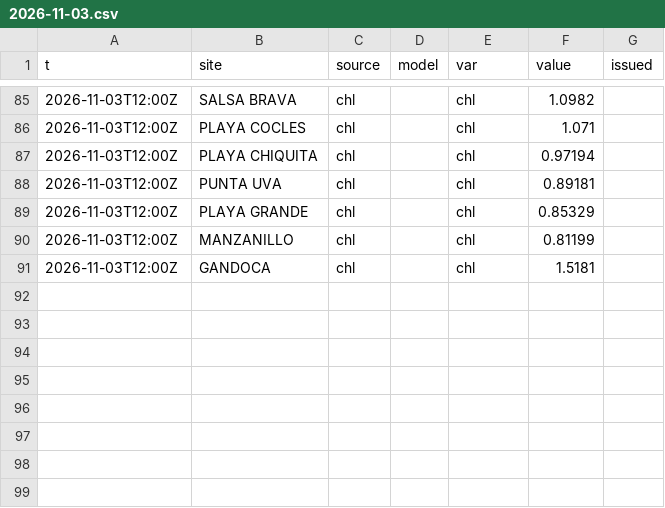
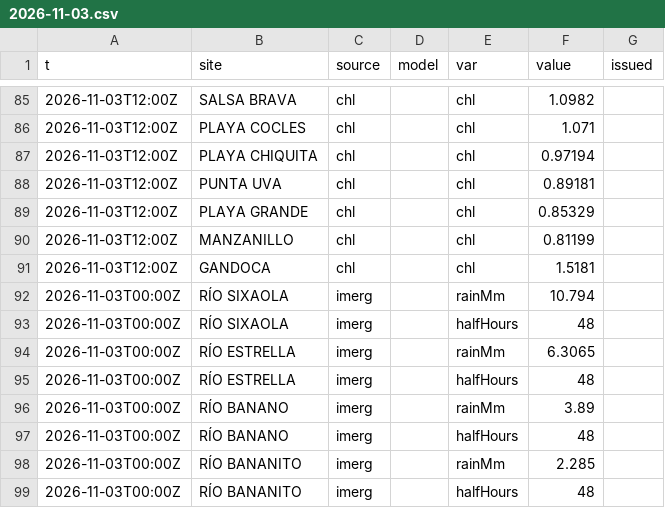
Before and after one commit to josephmclachlan/Fishing-and-Tides, a CSV file: data/2026/2026-11-03.csv, drawn as a sheet; only a part is shown, gaps mark what is left out; the diff names each change by its address in the sheet, - before the commit and + after, or states it on an @@ line.

```diff
--- a/data/2026/2026-11-03.csv
+++ b/data/2026/2026-11-03.csv
+row 92: 2026-11-03T00:00Z | RÍO SIXAOLA | imerg |  | rainMm | 10.794
+row 93: 2026-11-03T00:00Z | RÍO SIXAOLA | imerg |  | halfHours | 48
+row 94: 2026-11-03T00:00Z | RÍO ESTRELLA | imerg |  | rainMm | 6.3065
+row 95: 2026-11-03T00:00Z | RÍO ESTRELLA | imerg |  | halfHours | 48
+row 96: 2026-11-03T00:00Z | RÍO BANANO | imerg |  | rainMm | 3.89
+row 97: 2026-11-03T00:00Z | RÍO BANANO | imerg |  | halfHours | 48
+row 98: 2026-11-03T00:00Z | RÍO BANANITO | imerg |  | rainMm | 2.285
+row 99: 2026-11-03T00:00Z | RÍO BANANITO | imerg |  | halfHours | 48
```
Also changed, not shown: data/2026/2026-11-04.csv, data/2026/2026-11-05.csv, 6 other files.
